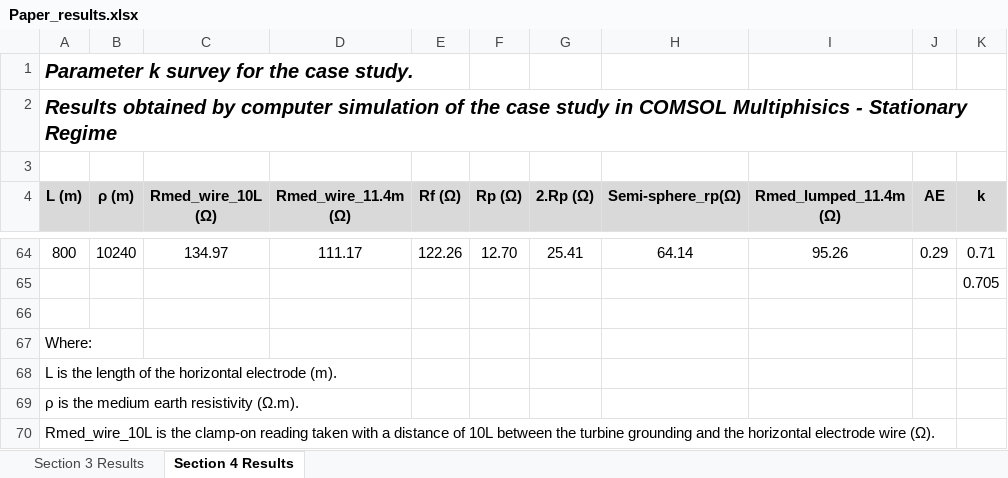
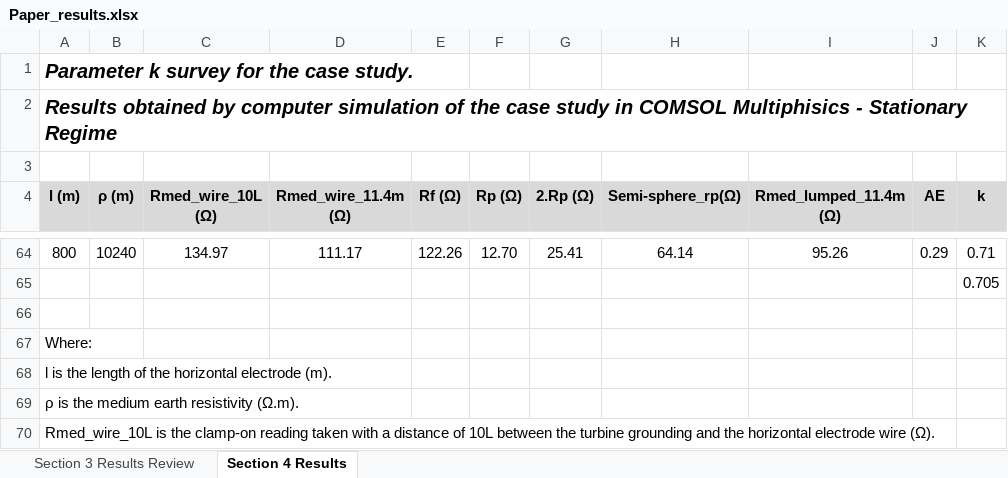
Before and after one commit to Alexandregiacomellileal/A-new-lumped-parameter-modeling-for-wind-farm-grounding-measurement-circuits-based-on-clamp-on-groun, an Excel workbook: Paper_results.xlsx, sheet Section 4 Results, drawn as a sheet; only a part is shown, gaps mark what is left out; values as stored, in another font and other column widths than the file's, no borders; the diff names each change by its address in the sheet, - before the commit and + after, or states it on an @@ line.

```diff
--- a/Paper_results.xlsx (sheet Section 4 Results)
+++ b/Paper_results.xlsx (sheet Section 4 Results)
-sheet tab: Section 3 Results
+sheet tab: Section 3 Results Review
-A4: L (m)
+A4: l (m)
-A68 (l (m)): L is the…
+A68 (l (m)): l is the…
```
Also changed, not shown: charts or pictures.
